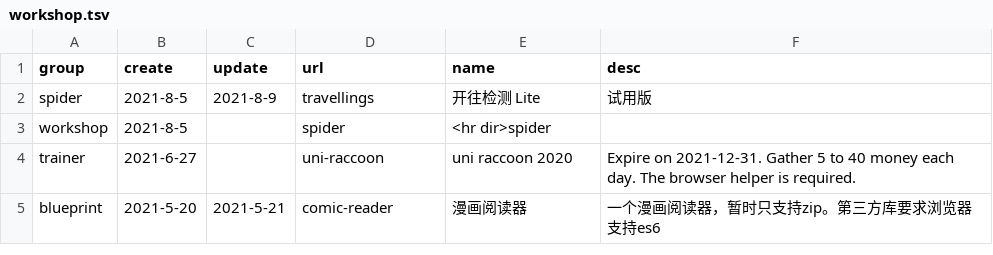
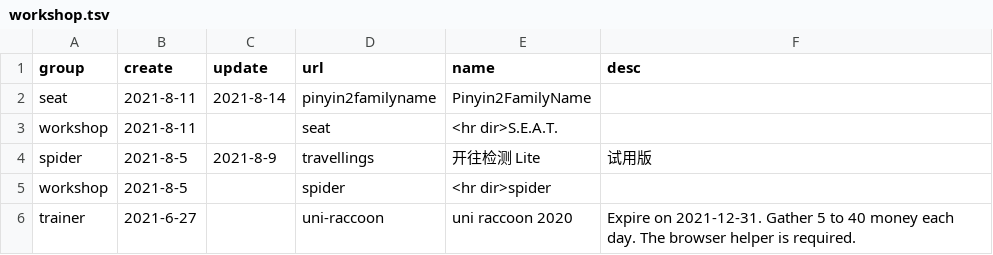
Before and after one commit to LEORChn/LEORChn.github.io, a TSV file: _data/workshop.tsv, drawn as a sheet; only a part is shown; the shorter side is filled out with more unchanged rows; the diff names each change by its address in the sheet, - before the commit and + after, or states it on an @@ line.

Commit message:
seat/pinyin2familyname
有趣。
TODO:
1.支持复姓
2.筛选读音

```diff
--- a/_data/workshop.tsv
+++ b/_data/workshop.tsv
+row 2: seat | 2021-8-11 | 2021-8-14 | pinyin2familyname | Pinyin2FamilyName
+row 3: workshop | 2021-8-11 |  | seat | <hr dir>S.E.A.T.
```
Also changed, not shown: 4 other files.
